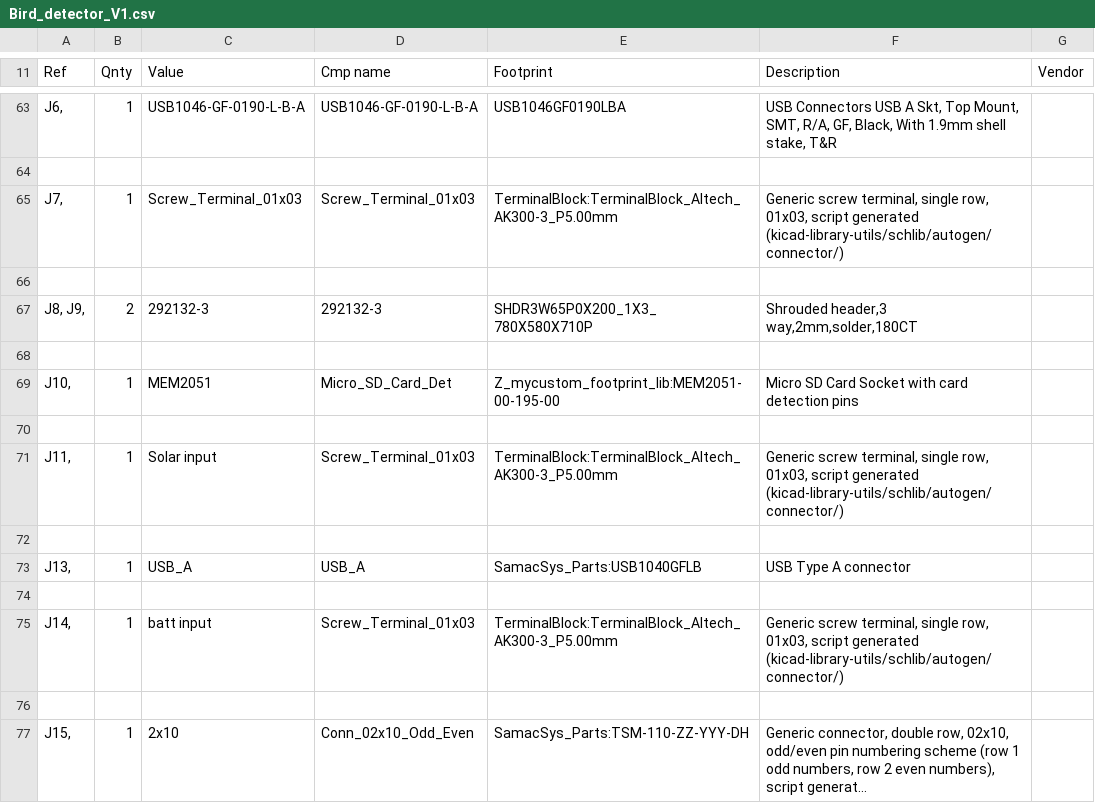
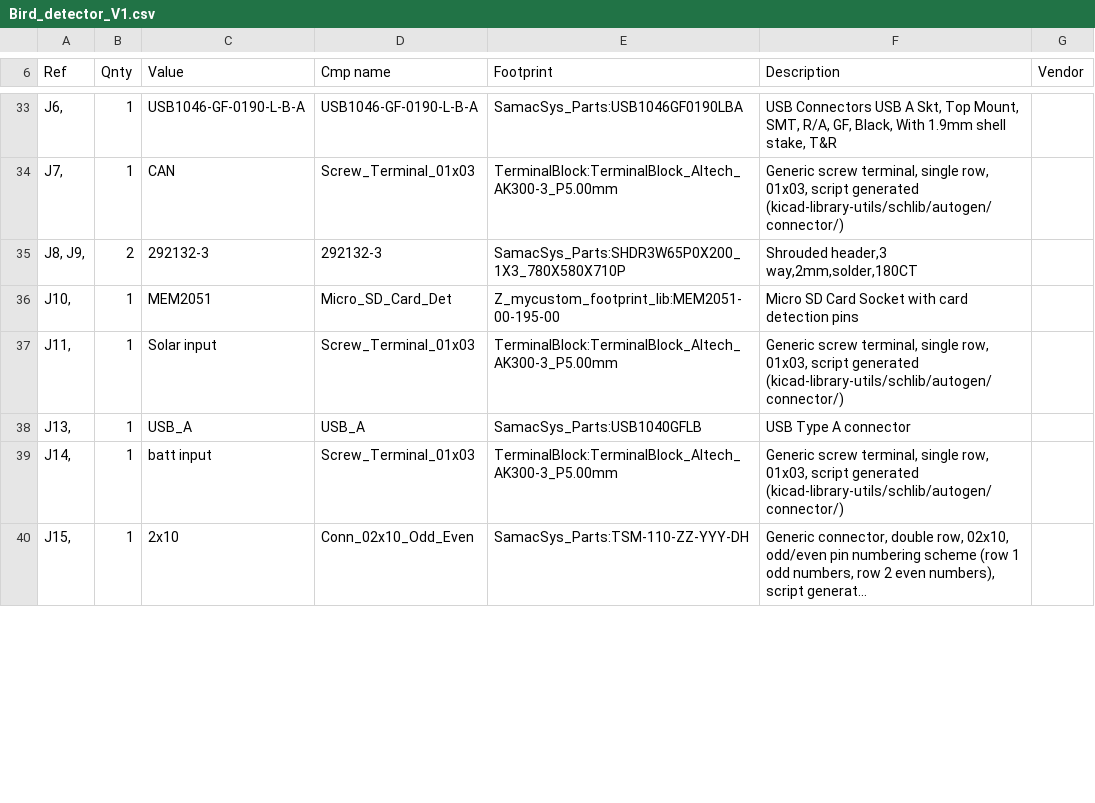
Before and after one commit to immortal-sniper1/Bird_Detector, a CSV file: Bird_detector_V1/Bird_detector_V1.csv, drawn as a sheet; only a part is shown, gaps mark what is left out; long unchanged cells end in …; removed rows and columns are numbered as before the commit, all else as after; the diff covers the shown part only; the diff names each change by its address in the sheet, - before the commit and + after, or states it on an @@ line.

```diff
--- a/Bird_detector_V1/Bird_detector_V1.csv
+++ b/Bird_detector_V1/Bird_detector_V1.csv
-E33 (Footprint): USB1046GF0190LBA
+E33 (Footprint): SamacSys_Parts:USB1046GF0190LBA
-row 64: (empty)
-C34 (Value): Screw_Terminal_01x03
+C34 (Value): CAN
-row 66: (empty)
-E35 (Footprint): SHDR3W65P0X200_1X3_780X580X710P
+E35 (Footprint): SamacSys_Parts:SHDR3W65P0X200_1X3_780X580X710P
-row 68: (empty)
-row 70: (empty)
-row 72: (empty)
-row 74: (empty)
-row 76: (empty)
```
Also changed, not shown: 4 added rows, 74 removed rows and 81 edited cells elsewhere in this file, 8 other files.
